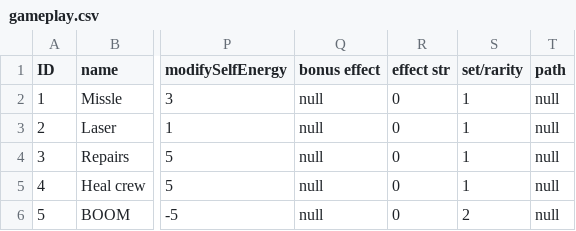
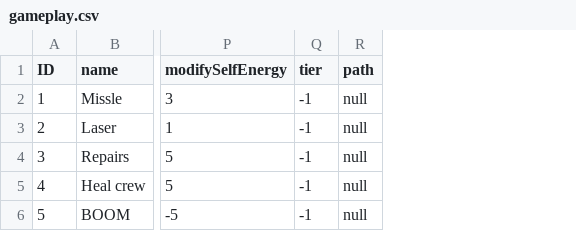
Before and after one commit to koniczek18/Starblades, a CSV file: ProjectC/assets/gameplay.csv, drawn as a sheet; only a part is shown, gaps mark what is left out; removed rows and columns are numbered as before the commit, all else as after; the diff names each change by its address in the sheet, - before the commit and + after, or states it on an @@ line.

```diff
--- a/ProjectC/assets/gameplay.csv
+++ b/ProjectC/assets/gameplay.csv
-column Q (bonus effect), rows 2-6: all null
-column R (effect str), rows 2-6: all 0
-column S (set/rarity), rows 2-6: 1 | 1 | 1 | 1 | 2
+column Q (tier), rows 2-6: all -1
```
Also changed, not shown: 12 other files.
